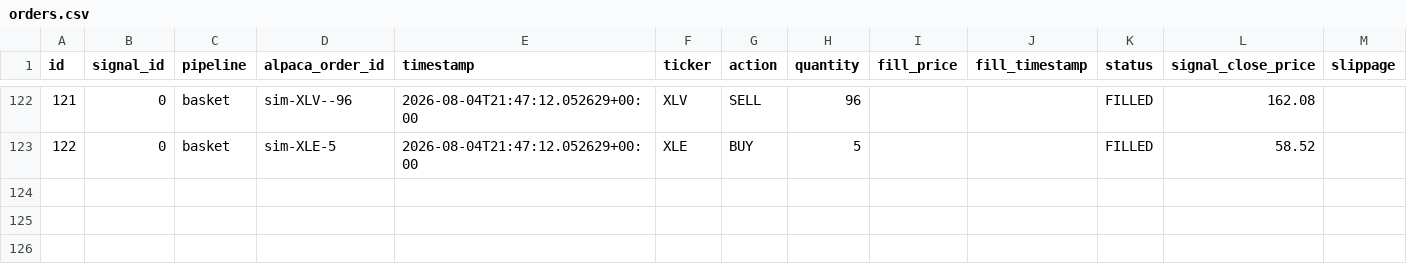
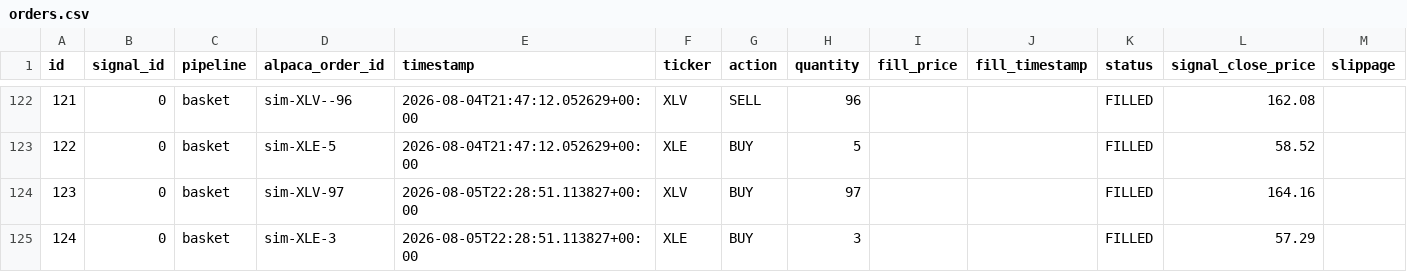
Before and after one commit to dads2busy/SchroederTrader, a CSV file: data/orders.csv, drawn as a sheet; only a part is shown, gaps mark what is left out.

```diff
--- a/data/orders.csv
+++ b/data/orders.csv
@@ -123 +123,3 @@ id,signal_id,pipeline,alpaca_order_id,timestamp,ticker,action,quantity,fill_pric
 122,0,basket,sim-XLE-5,2026-08-04T21:47:12.052629+00:00,XLE,BUY,5,,,FILLED,58.52,
+123,0,basket,sim-XLV-97,2026-08-05T22:28:51.113827+00:00,XLV,BUY,97,,,FILLED,164.16,
+124,0,basket,sim-XLE-3,2026-08-05T22:28:51.113827+00:00,XLE,BUY,3,,,FILLED,57.29,
```
Also changed, not shown: data/portfolio.csv, data/shadow_signals.csv.
